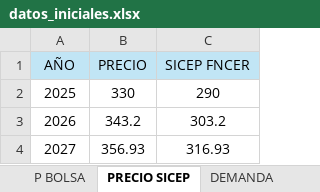
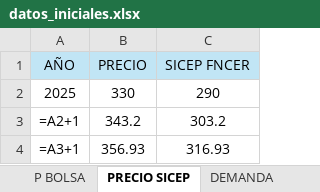
Before and after one commit to Josetapia23/AutomatizacionPyomo, an Excel workbook: data/datos_iniciales.xlsx, sheet PRECIO SICEP, drawn as a sheet; values as stored, in another font and other column widths than the file's, no borders; formulas without a stored value are shown as written; the diff names each change by its address in the sheet, - before the commit and + after, or states it on an @@ line.

```diff
--- a/data/datos_iniciales.xlsx (sheet PRECIO SICEP)
+++ b/data/datos_iniciales.xlsx (sheet PRECIO SICEP)
-A3 (AÑO): 2026
+A3 (AÑO): =A2+1
-A4 (AÑO): 2027
+A4 (AÑO): =A3+1
```
Also changed, not shown: sheet PROYECCIÓN PRECIO SICEP, output/estadisticas_ofertas.xlsx, 5 other files.
